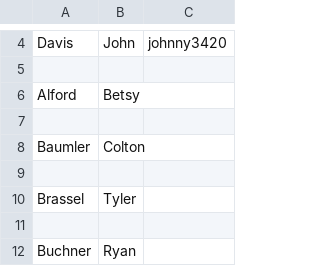
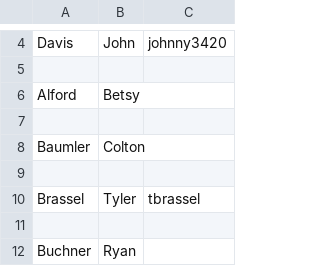
Before and after one commit to UCDBIS180L/gh-usernames, a CSV file: 2020_Roster.csv, drawn as a sheet; only a part is shown, gaps mark what is left out.

Commit message:
I added my Github username as instructed

```diff
--- a/2020_Roster.csv
+++ b/2020_Roster.csv
@@ -9,3 +9,3 @@ Baumler,Colton,
 ,,
-Brassel,Tyler,
+Brassel,Tyler,tbrassel
 ,,
```
